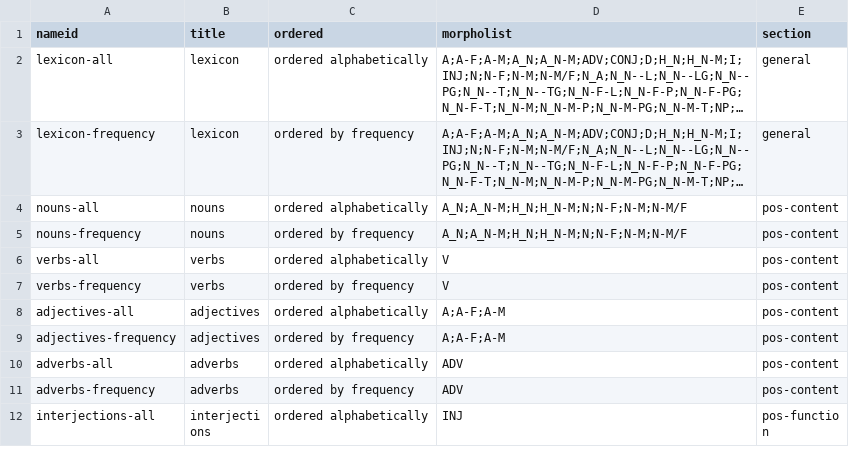
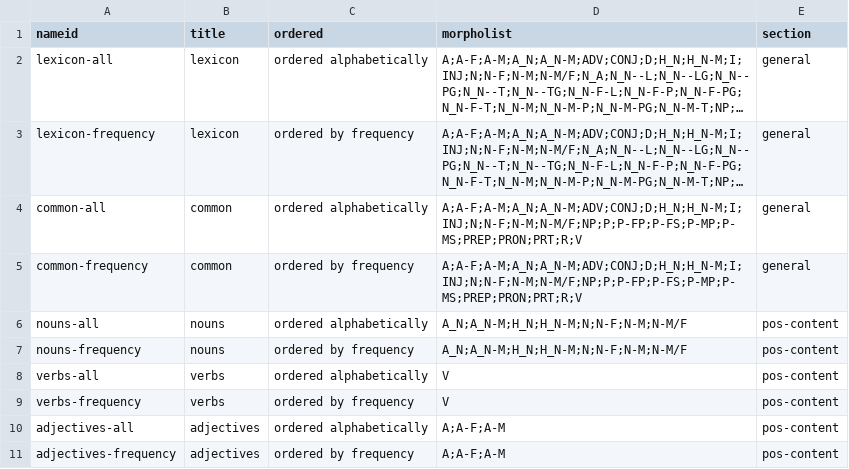
Before and after one commit to ibc-oarc/wlc, a CSV file: _data/partiallexicons.csv, drawn as a sheet; only a part is shown; the shorter side is filled out with more unchanged rows; long unchanged cells end in …; the diff names each change by its address in the sheet, - before the commit and + after, or states it on an @@ line.

Commit message:
edit

```diff
--- a/_data/partiallexicons.csv
+++ b/_data/partiallexicons.csv
+row 4: common-all | common | ordered alphabetically | A;A-F;A-M;A_N;A_N-M;ADV;CONJ;D;H_N;H_N-M;I;INJ;N;N-F;N-M;N-M/F;NP;P;P-FP;P-FS;P-MP;P-MS;PREP;PRON;PRT;R;V | general
+row 5: common-frequency | common | ordered by frequency | A;A-F;A-M;A_N;A_N-M;ADV;CONJ;D;H_N;H_N-M;I;INJ;N;N-F;N-M;N-M/F;NP;P;P-FP;P-FS;P-MP;P-MS;PREP;PRON;PRT;R;V | general
```
